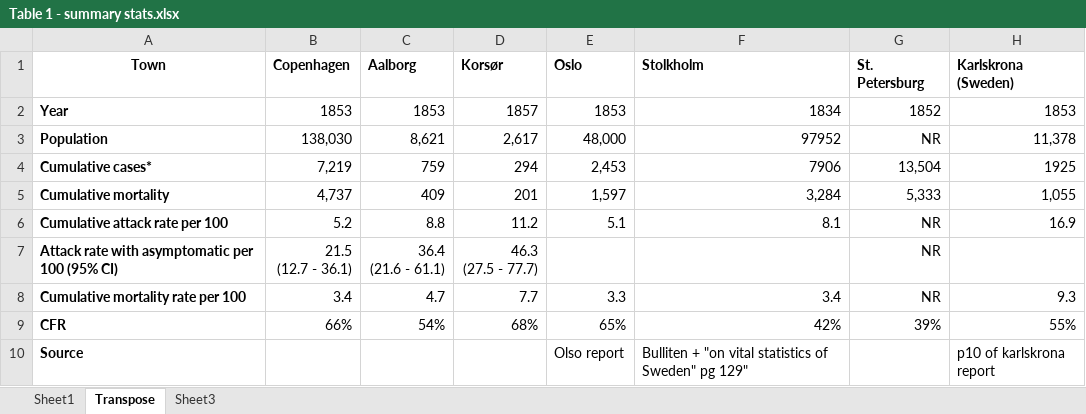
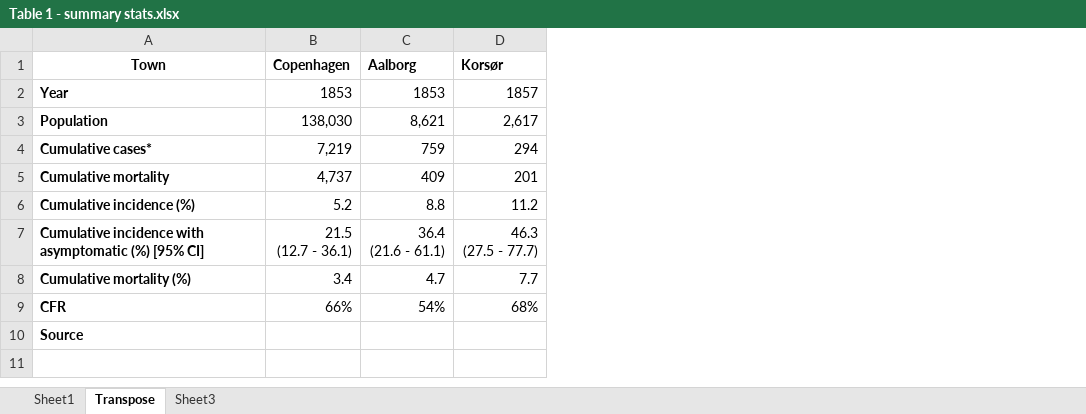
Before and after one commit to matthew-phelps/Cholera-DK-paper1, an Excel workbook: Output/Table 1 - summary stats.xlsx, sheet Transpose, drawn as a sheet; values as stored, in another font and other column widths than the file's, no borders; the diff names each change by its address in the sheet, - before the commit and + after, or states it on an @@ line.

```diff
--- a/Output/Table 1 - summary stats.xlsx (sheet Transpose)
+++ b/Output/Table 1 - summary stats.xlsx (sheet Transpose)
-column E (Oslo), rows 2-10: 1853 | 48,000 | 2,453 | 1,597 | 5.1 |  | 3.3 | 65% | Olso report
-column F (Stolkholm), rows 2-10: 1834 | 97952 | 7906 | 3,284 | 8.1 |  | 3.4 | 42% | Bulliten + "on vital statistics of Sweden" pg 129"
-column G (St. Petersburg), rows 2-9: 1852 | NR | 13,504 | 5,333 | NR | NR | NR | 39%
-column H (Karlskrona (Sweden)), rows 2-10: 1853 | 11,378 | 1925 | 1,055 | 16.9 |  | 9.3 | 55% | p10 of karlskrona report
-A6 (Town): Cumulative attack rate per 100
+A6 (Town): Cumulative incidence (%)
-A7 (Town): Attack rate with asymptomatic per 100 (95% CI)
+A7 (Town): Cumulative incidence with asymptomatic (%) [95% CI]
-A8 (Town): Cumulative mortality rate per 100
+A8 (Town): Cumulative mortality (%)
```
Also changed, not shown: Output/Table 2 - SES Korsoer.xlsx, 12 other files.
